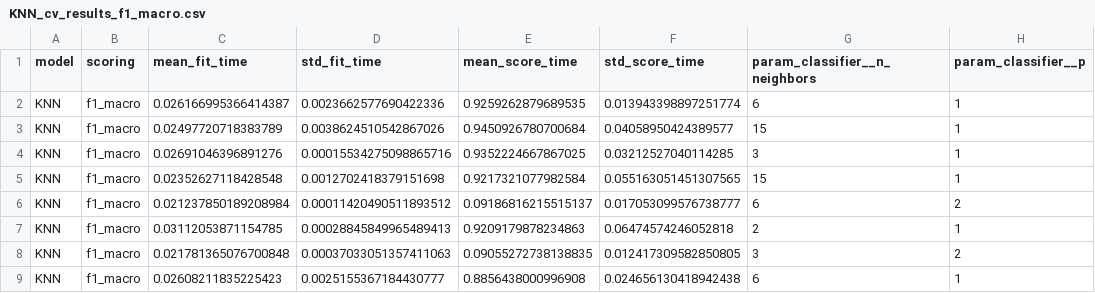
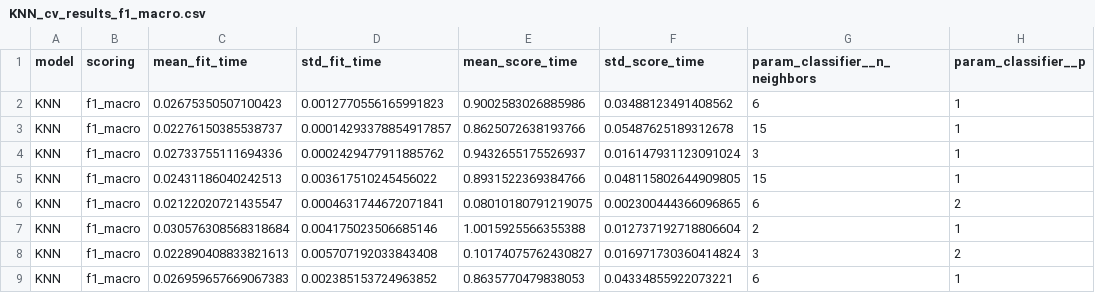
Before and after one commit to AlbertZweistein-2/184.702_MachineLearning, a CSV file: Ex1/source/loan/gridsearch/KNN_cv_results_f1_macro.csv, drawn as a sheet; only a part is shown; the diff covers the shown part only; the diff names each change by its address in the sheet, - before the commit and + after, or states it on an @@ line.

```diff
--- a/Ex1/source/loan/gridsearch/KNN_cv_results_f1_macro.csv
+++ b/Ex1/source/loan/gridsearch/KNN_cv_results_f1_macro.csv
-C2 (mean_fit_time): 0.026166995366414387
+C2 (mean_fit_time): 0.02675350507100423
-D2 (std_fit_time): 0.0023662577690422336
+D2 (std_fit_time): 0.0012770556165991823
-E2 (mean_score_time): 0.9259262879689535
+E2 (mean_score_time): 0.9002583026885986
-F2 (std_score_time): 0.013943398897251774
+F2 (std_score_time): 0.03488123491408562
-C3 (mean_fit_time): 0.02497720718383789
+C3 (mean_fit_time): 0.02276150385538737
-D3 (std_fit_time): 0.0038624510542867026
+D3 (std_fit_time): 0.00014293378854917857
-E3 (mean_score_time): 0.9450926780700684
+E3 (mean_score_time): 0.8625072638193766
-F3 (std_score_time): 0.04058950424389577
+F3 (std_score_time): 0.05487625189312678
-C4 (mean_fit_time): 0.02691046396891276
+C4 (mean_fit_time): 0.02733755111694336
-D4 (std_fit_time): 0.00015534275098865716
+D4 (std_fit_time): 0.0002429477911885762
-E4 (mean_score_time): 0.9352224667867025
+E4 (mean_score_time): 0.9432655175526937
-F4 (std_score_time): 0.03212527040114285
+F4 (std_score_time): 0.016147931123091024
-C5 (mean_fit_time): 0.02352627118428548
+C5 (mean_fit_time): 0.02431186040242513
-D5 (std_fit_time): 0.0012702418379151698
+D5 (std_fit_time): 0.003617510245456022
-E5 (mean_score_time): 0.9217321077982584
+E5 (mean_score_time): 0.8931522369384766
-F5 (std_score_time): 0.055163051451307565
+F5 (std_score_time): 0.048115802644909805
-C6 (mean_fit_time): 0.021237850189208984
+C6 (mean_fit_time): 0.02122020721435547
-D6 (std_fit_time): 0.00011420490511893512
+D6 (std_fit_time): 0.0004631744672071841
-E6 (mean_score_time): 0.09186816215515137
+E6 (mean_score_time): 0.08010180791219075
-F6 (std_score_time): 0.017053099576738777
+F6 (std_score_time): 0.002300444366096865
-C7 (mean_fit_time): 0.03112053871154785
+C7 (mean_fit_time): 0.030576308568318684
-D7 (std_fit_time): 0.00028845849965489413
+D7 (std_fit_time): 0.004175023506685146
-E7 (mean_score_time): 0.9209179878234863
+E7 (mean_score_time): 1.0015925566355388
-F7 (std_score_time): 0.06474574246052818
+F7 (std_score_time): 0.012737192718806604
-C8 (mean_fit_time): 0.021781365076700848
+C8 (mean_fit_time): 0.022890408833821613
-D8 (std_fit_time): 0.00037033051357411063
+D8 (std_fit_time): 0.005707192033843408
-E8 (mean_score_time): 0.09055272738138835
+E8 (mean_score_time): 0.10174075762430827
-F8 (std_score_time): 0.012417309582850805
+F8 (std_score_time): 0.016971730360414824
-C9 (mean_fit_time): 0.02608211835225423
+C9 (mean_fit_time): 0.026959657669067383
-D9 (std_fit_time): 0.0025155367184430777
+D9 (std_fit_time): 0.002385153724963852
-E9 (mean_score_time): 0.8856438000996908
+E9 (mean_score_time): 0.8635770479838053
-F9 (std_score_time): 0.024656130418942438
+F9 (std_score_time): 0.04334855922073221
```
Also changed, not shown: 32 edited cells elsewhere in this file, Ex1/source/loan/gridsearch/Loan_ALL_cv_results_f1_macro.csv, Ex1/source/loan/gridsearch/Random_Forest_cv_results_f1_macro.csv, 4 other files.
